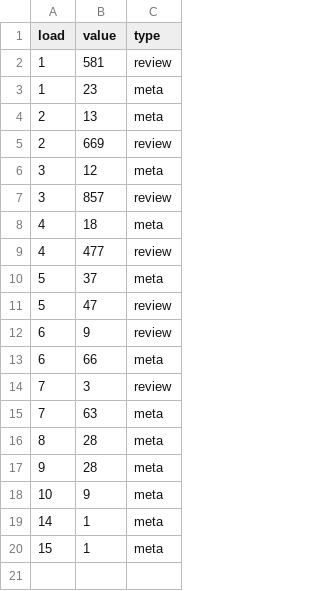
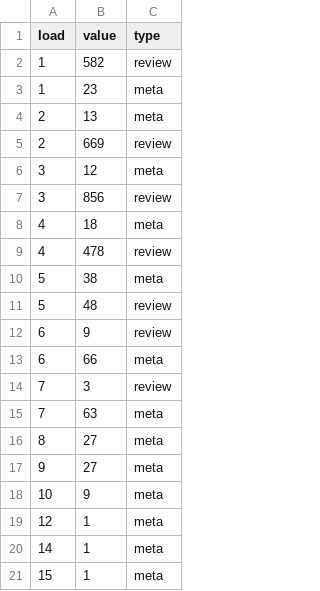
Before and after one commit to acl-org/arr-health, a CSV file: january/review_loads.csv, drawn as a sheet.

```diff
--- a/january/review_loads.csv
+++ b/january/review_loads.csv
@@ -1,3 +1,3 @@
 load,value,type
-1,581,review
+1,582,review
 1,23,meta
@@ -6,7 +6,7 @@ load,value,type
 3,12,meta
-3,857,review
+3,856,review
 4,18,meta
-4,477,review
-5,37,meta
-5,47,review
+4,478,review
+5,38,meta
+5,48,review
 6,9,review
@@ -15,5 +15,6 @@ load,value,type
 7,63,meta
-8,28,meta
-9,28,meta
+8,27,meta
+9,27,meta
 10,9,meta
+12,1,meta
 14,1,meta
```
Also changed, not shown: january/review_dates.csv, 2 other files.
